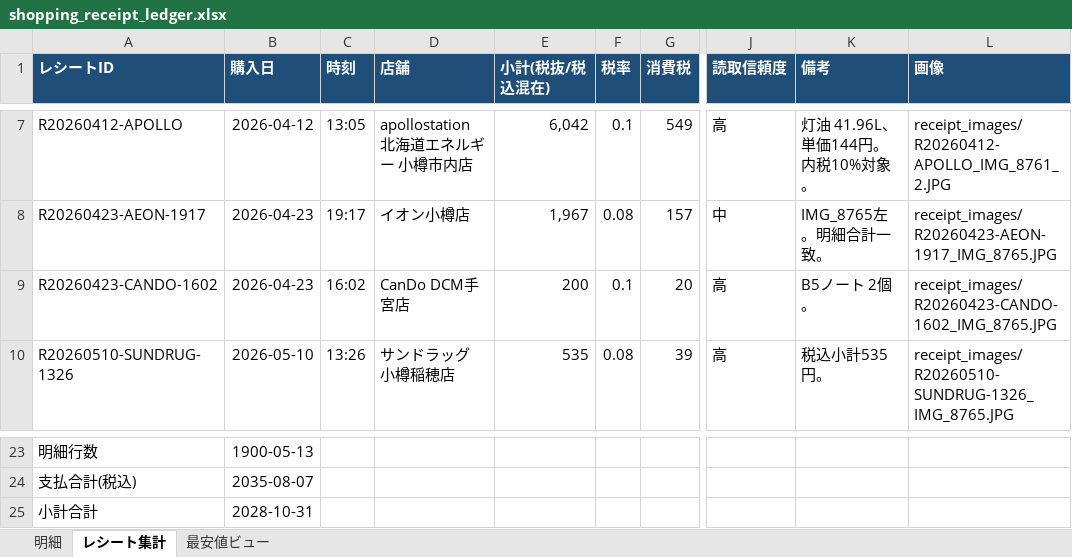
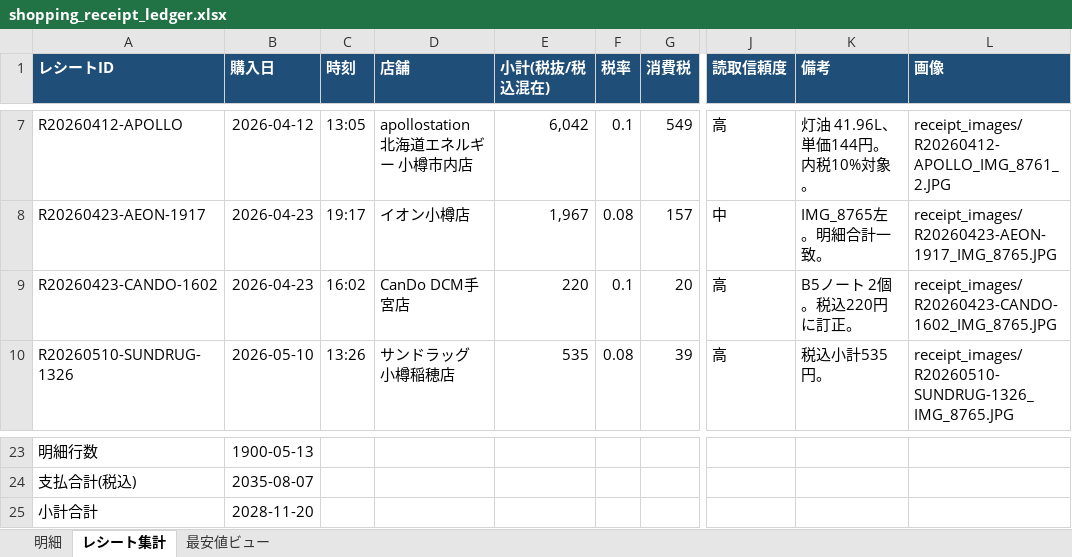
Before and after one commit to mboxxobm/shopreceipt, an Excel workbook: shopping_receipt_ledger.xlsx, sheet レシート集計, drawn as a sheet; only a part is shown, gaps mark what is left out; values as stored, in another font and other column widths than the file's, no borders; the diff names each change by its address in the sheet, - before the commit and + after, or states it on an @@ line.

```diff
--- a/shopping_receipt_ledger.xlsx (sheet レシート集計)
+++ b/shopping_receipt_ledger.xlsx (sheet レシート集計)
-E9 (小計(税抜/税込混在)): 200
+E9 (小計(税抜/税込混在)): 220
-K9 (備考): B5ノート 2個。
+K9 (備考): B5ノート 2個。税込220円に訂正。
-B25 (購入日): 2028-10-31
+B25 (購入日): 2028-11-20
```
Also changed, not shown: sheet 明細, sheet 最安値ビュー, 2 other files.
